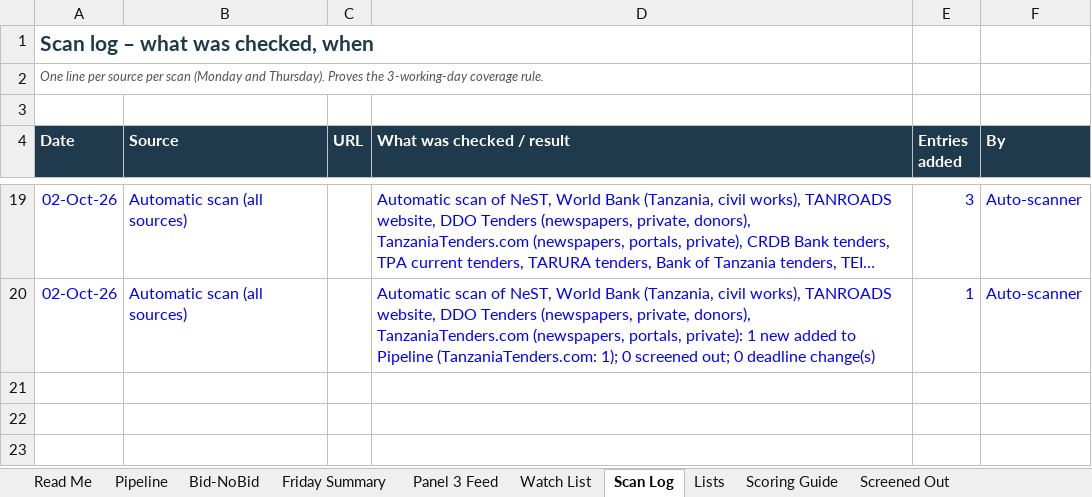
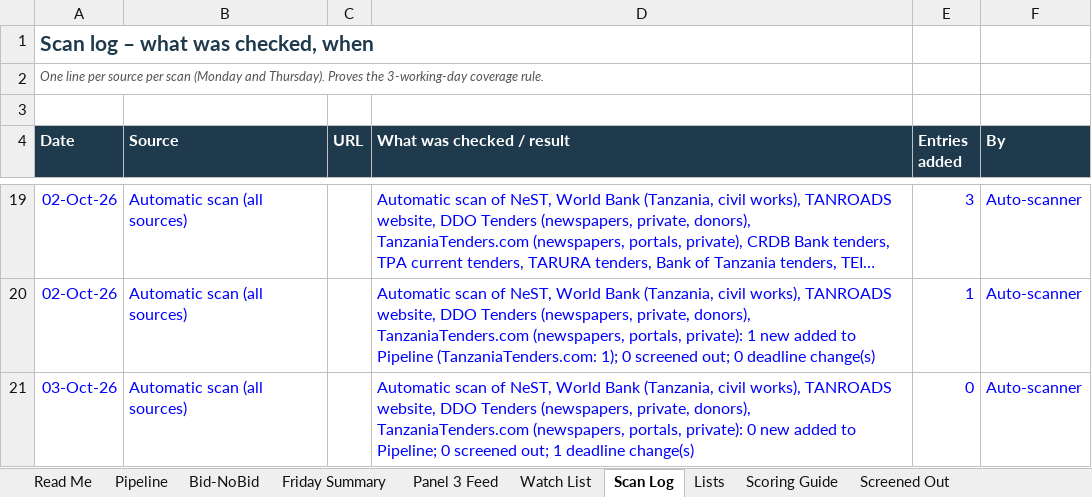
Before and after one commit to frankkashushura/nordic-tender-scanner, an Excel workbook: data/Nordic_Opportunity_Pipeline.xlsx, sheet Scan Log, drawn as a sheet; only a part is shown, gaps mark what is left out; long unchanged cells end in …; values as stored, in another font and other column widths than the file's, no borders; the diff names each change by its address in the sheet, - before the commit and + after, or states it on an @@ line.

```diff
--- a/data/Nordic_Opportunity_Pipeline.xlsx (sheet Scan Log)
+++ b/data/Nordic_Opportunity_Pipeline.xlsx (sheet Scan Log)
+row 21: 03-Oct-26 | Automatic scan (all sources) |  | Automatic scan of NeST, World Bank (Tanzania, civil works), TANROADS website, DDO Tenders (newspapers, private, donors), TanzaniaTenders.com (newspapers, portals, private): 0 new added to Pipeline; 0 screened out; 1 deadline change(s) | 0 | Auto-scanner
```
Also changed, not shown: sheet Pipeline, 6 other files.
